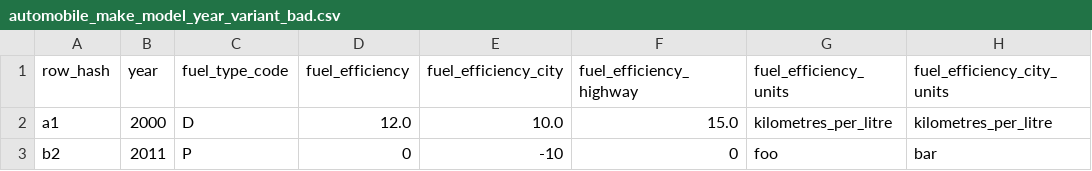
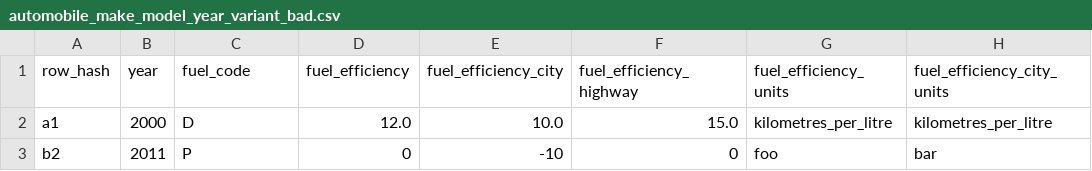
Before and after one commit to faradayio/earth, a CSV file: features/support/imports/automobile_make_model_year_variant_bad.csv, drawn as a sheet; only a part is shown; the diff names each change by its address in the sheet, - before the commit and + after, or states it on an @@ line.

Commit message:
Get rid of AutomobileFuelType

```diff
--- a/features/support/imports/automobile_make_model_year_variant_bad.csv
+++ b/features/support/imports/automobile_make_model_year_variant_bad.csv
-C1: fuel_type_code
+C1: fuel_code
```
Also changed, not shown: features/support/imports/automobile_make_model_year_variant_good.csv, 13 other files.
